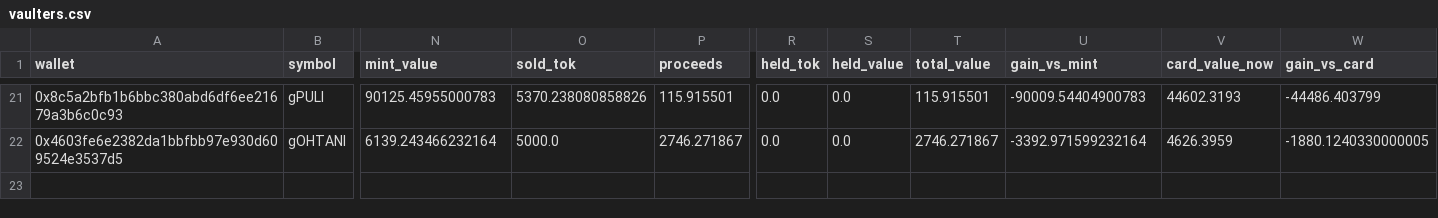
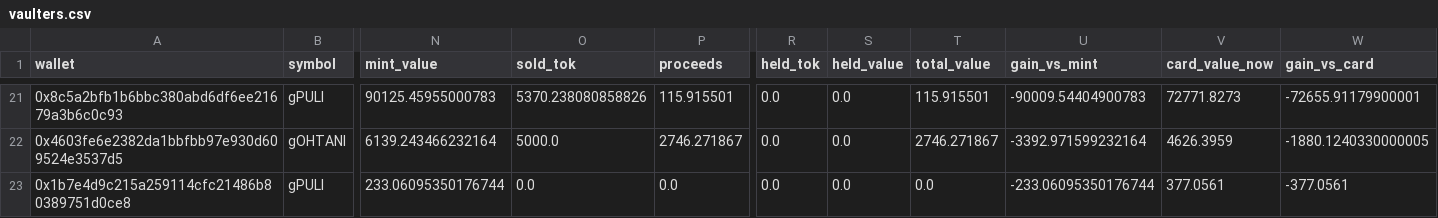
Before and after one commit to ozzyxbt/grail-analytics, a CSV file: out/vaulters.csv, drawn as a sheet; only a part is shown, gaps mark what is left out; rows hold the shown columns only; the diff covers the shown part only; the diff names each change by its address in the sheet, - before the commit and + after, or states it on an @@ line.

```diff
--- a/out/vaulters.csv
+++ b/out/vaulters.csv
-V21 (card_value_now): 44602.3193
+V21 (card_value_now): 72771.8273
-W21 (gain_vs_card): -44486.403799
+W21 (gain_vs_card): -72655.91179900001
+row 23: 0x1b7e4d9c215a259114cfc21486b80389751d0ce8 | gPULI | 233.06095350176744 | 0.0 | 0.0 | 0.0 | 0.0 | 0.0 | -233.06095350176744 | 377.0561 | -377.0561
```
Also changed, not shown: 32 edited cells elsewhere in this file, out/exclusive_mint_cohorts.csv, out/grailist.csv, 17 other files.
